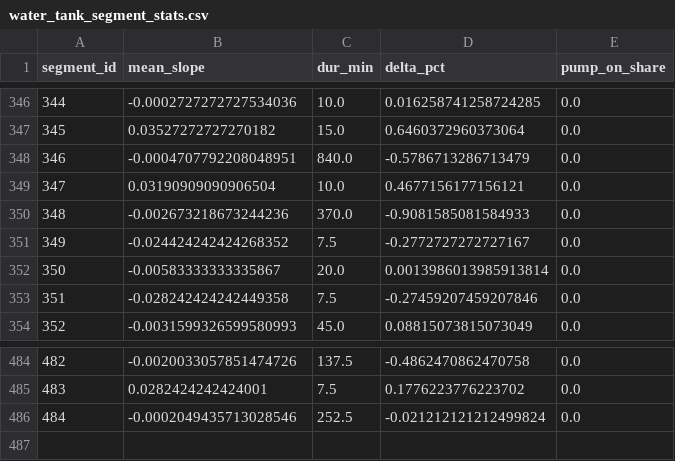
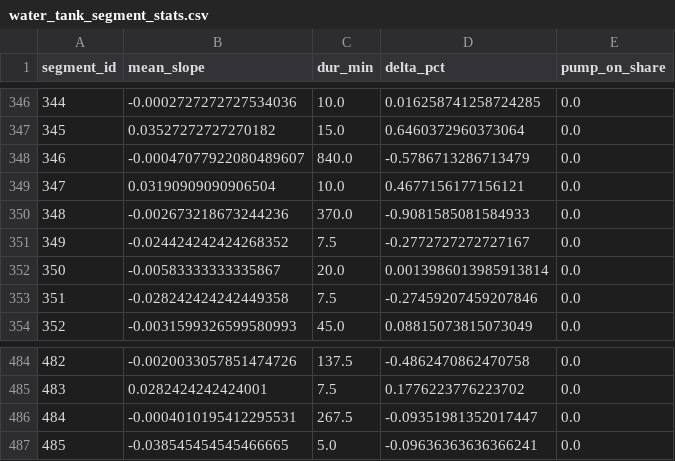
Before and after one commit to gabe1boon/SpainBrainWeb, a CSV file: data/processed/water_tank_segment_stats.csv, drawn as a sheet; only a part is shown, gaps mark what is left out.

```diff
--- a/data/processed/water_tank_segment_stats.csv
+++ b/data/processed/water_tank_segment_stats.csv
@@ -347,3 +347,3 @@ segment_id,mean_slope,dur_min,delta_pct,pump_on_share
 345,0.03527272727270182,15.0,0.6460372960373064,0.0
-346,-0.0004707792208048951,840.0,-0.5786713286713479,0.0
+346,-0.00047077922080489607,840.0,-0.5786713286713479,0.0
 347,0.03190909090906504,10.0,0.4677156177156121,0.0
@@ -485,2 +485,3 @@ segment_id,mean_slope,dur_min,delta_pct,pump_on_share
 483,0.0282424242424001,7.5,0.1776223776223702,0.0
-484,-0.0002049435713028546,252.5,-0.021212121212499824,0.0
+484,-0.0004010195412295531,267.5,-0.09351981352017447,0.0
+485,-0.038545454545466665,5.0,-0.09636363636366241,0.0
```
Also changed, not shown: data/processed/water_tank_clean.csv, 5 other files.
